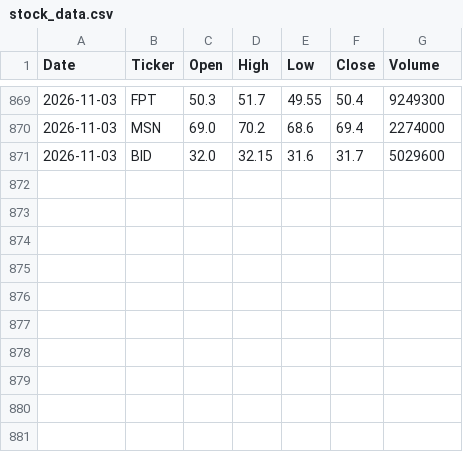
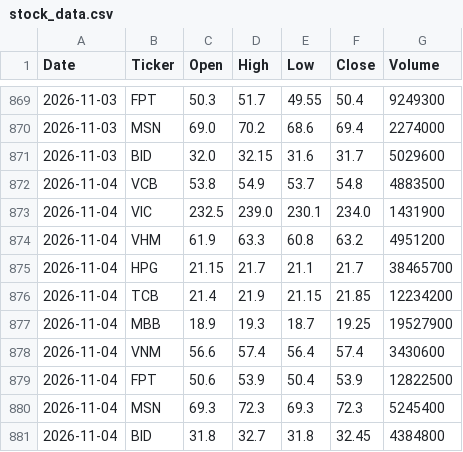
Before and after one commit to phuongthao2612vt-AI/vn-stock-data, a CSV file: data/stock_data.csv, drawn as a sheet; only a part is shown, gaps mark what is left out; the diff names each change by its address in the sheet, - before the commit and + after, or states it on an @@ line.

```diff
--- a/data/stock_data.csv
+++ b/data/stock_data.csv
+row 872: 2026-11-04 | VCB | 53.8 | 54.9 | 53.7 | 54.8 | 4883500
+row 873: 2026-11-04 | VIC | 232.5 | 239.0 | 230.1 | 234.0 | 1431900
+row 874: 2026-11-04 | VHM | 61.9 | 63.3 | 60.8 | 63.2 | 4951200
+row 875: 2026-11-04 | HPG | 21.15 | 21.7 | 21.1 | 21.7 | 38465700
+row 876: 2026-11-04 | TCB | 21.4 | 21.9 | 21.15 | 21.85 | 12234200
+row 877: 2026-11-04 | MBB | 18.9 | 19.3 | 18.7 | 19.25 | 19527900
+row 878: 2026-11-04 | VNM | 56.6 | 57.4 | 56.4 | 57.4 | 3430600
+row 879: 2026-11-04 | FPT | 50.6 | 53.9 | 50.4 | 53.9 | 12822500
+row 880: 2026-11-04 | MSN | 69.3 | 72.3 | 69.3 | 72.3 | 5245400
+row 881: 2026-11-04 | BID | 31.8 | 32.7 | 31.8 | 32.45 | 4384800
```
Also changed, not shown: 1 other file.
